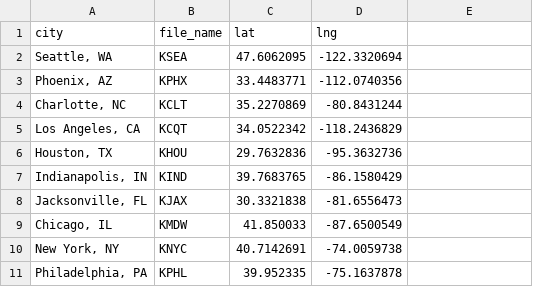
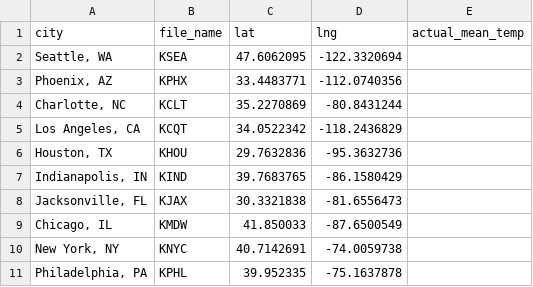
Before and after one commit to andyblueyo/city-weather, a CSV file: data/location.csv, drawn as a sheet; the diff names each change by its address in the sheet, - before the commit and + after, or states it on an @@ line.

Commit message:
add temp function

```diff
--- a/data/location.csv
+++ b/data/location.csv
-E1: (empty)
+E1: actual_mean_temp
```
Also changed, not shown: 2 other files.
